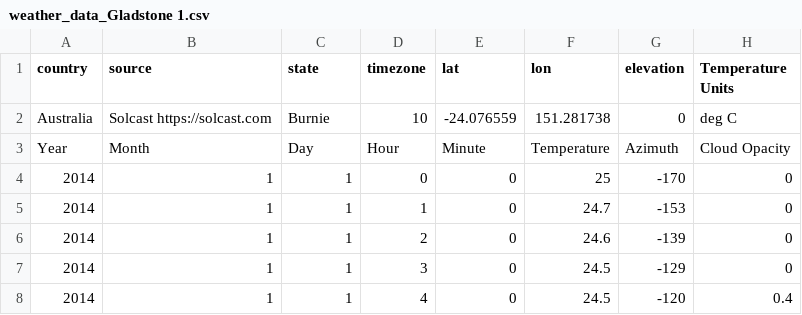
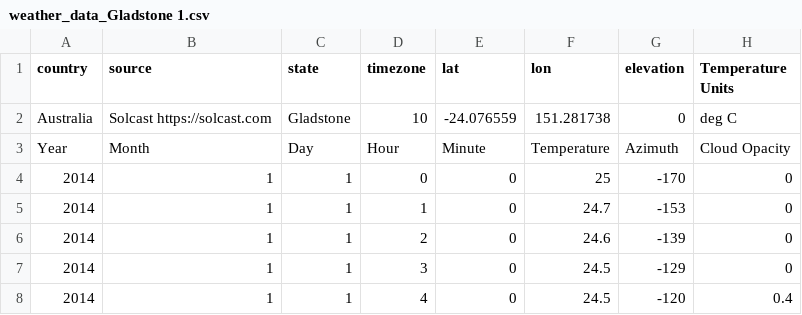
Before and after one commit to yewang726/green-heat, a CSV file: data/weather/weather_data_Gladstone 1.csv, drawn as a sheet; only a part is shown; the diff names each change by its address in the sheet, - before the commit and + after, or states it on an @@ line.

```diff
--- a/data/weather/weather_data_Gladstone 1.csv
+++ b/data/weather/weather_data_Gladstone 1.csv
-C2 (state): Burnie
+C2 (state): Gladstone
```
Also changed, not shown: data/weather/weather_data_Gladstone 2.csv, data/weather/weather_data_Upper Spencer Gulf 1.csv, 17 other files.
